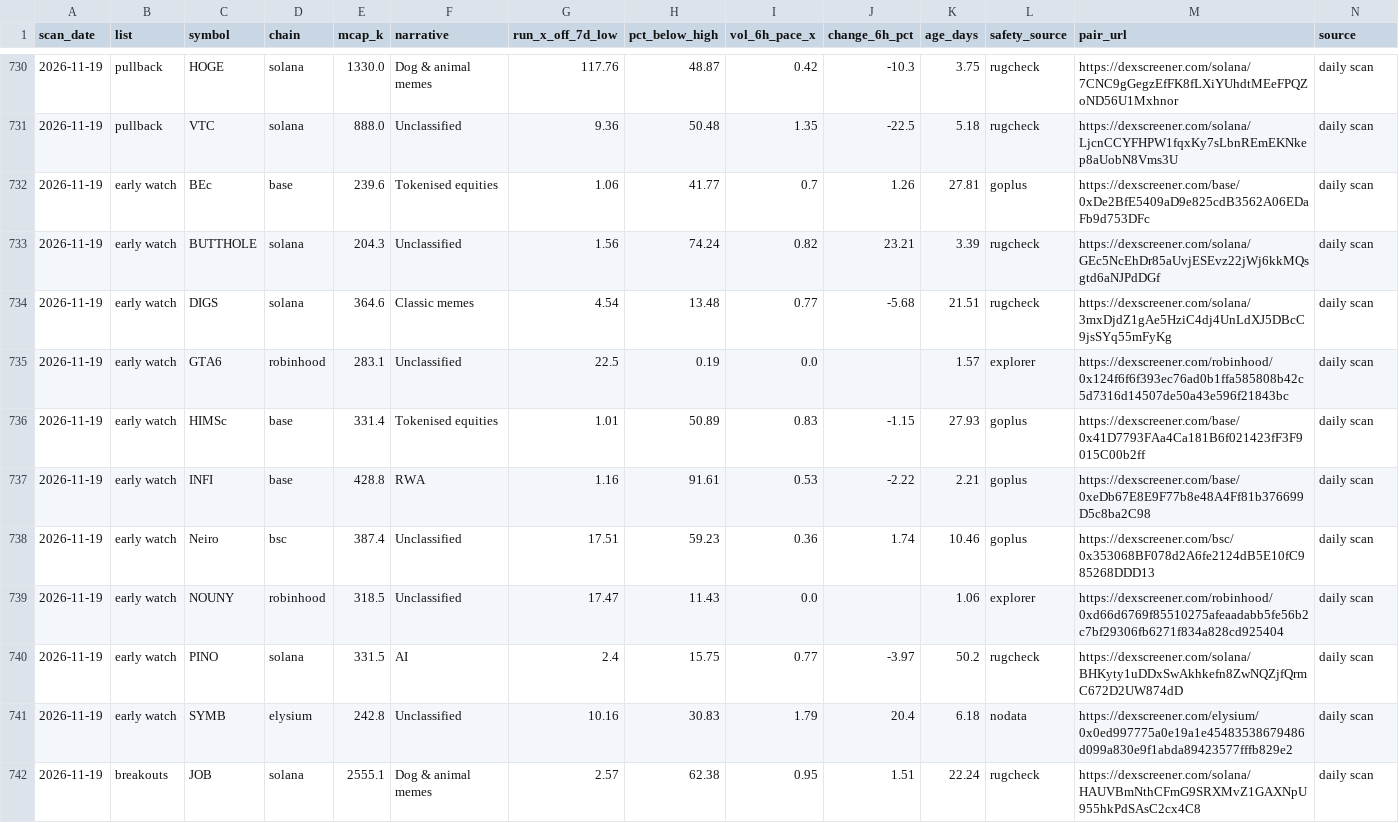
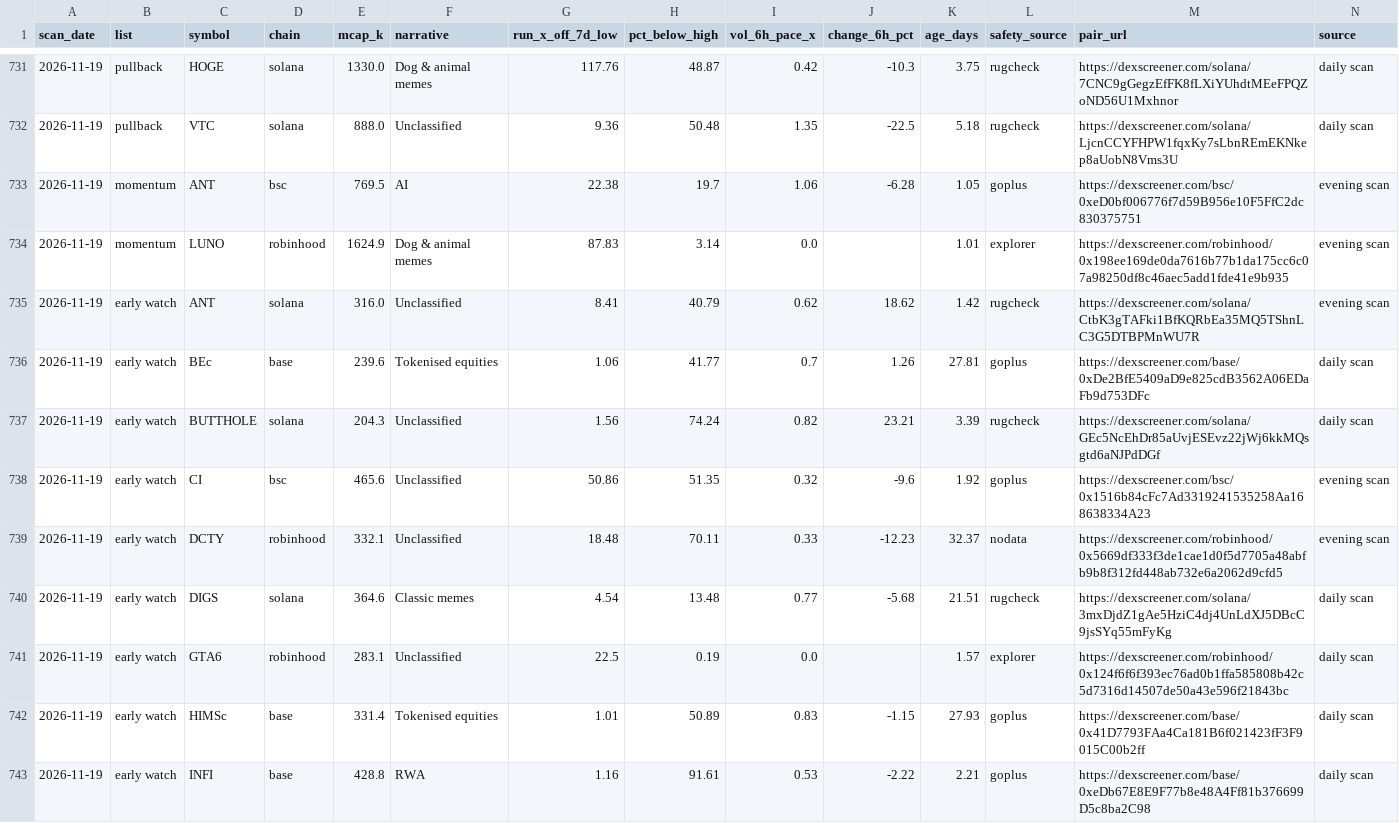
Before and after one commit to hueyyy-eng/moonshot-fetch, a CSV file: site/daily-lists.csv, drawn as a sheet; only a part is shown, gaps mark what is left out; the shorter side is filled out with more unchanged rows; the diff covers the shown part only.

```diff
--- a/site/daily-lists.csv
+++ b/site/daily-lists.csv
@@ -731,4 +732,9 @@ scan_date,list,symbol,chain,mcap_k,narrative,run_x_off_7d_low,pct_below_high,vol
 2026-11-19,pullback,VTC,solana,888.0,Unclassified,9.36,50.48,1.35,-22.5,5.18,rugcheck,https://dexscreener.com/solana/LjcnCCYFHPW1fqxKy7sLbnREmEKNkep8aUobN8Vms3U,daily scan
+2026-11-19,momentum,ANT,bsc,769.5,AI,22.38,19.7,1.06,-6.28,1.05,goplus,https://dexscreener.com/bsc/0xeD0bf006776f7d59B956e10F5FfC2dc830375751,evening scan
+2026-11-19,momentum,LUNO,robinhood,1624.9,Dog & animal memes,87.83,3.14,0.0,,1.01,explorer,https://dexscreener.com/robinhood/0x198ee169de0da7616b77b1da175cc6c07a98250df8c46aec5add1fde41e9b935,evening scan
+2026-11-19,early watch,ANT,solana,316.0,Unclassified,8.41,40.79,0.62,18.62,1.42,rugcheck,https://dexscreener.com/solana/CtbK3gTAFki1BfKQRbEa35MQ5TShnLC3G5DTBPMnWU7R,evening scan
 2026-11-19,early watch,BEc,base,239.6,Tokenised equities,1.06,41.77,0.7,1.26,27.81,goplus,https://dexscreener.com/base/0xDe2BfE5409aD9e825cdB3562A06EDaFb9d753DFc,daily scan
 2026-11-19,early watch,BUTTHOLE,solana,204.3,Unclassified,1.56,74.24,0.82,23.21,3.39,rugcheck,https://dexscreener.com/solana/GEc5NcEhDr85aUvjESEvz22jWj6kkMQsgtd6aNJPdDGf,daily scan
+2026-11-19,early watch,CI,bsc,465.6,Unclassified,50.86,51.35,0.32,-9.6,1.92,goplus,https://dexscreener.com/bsc/0x1516b84cFc7Ad3319241535258Aa168638334A23,evening scan
+2026-11-19,early watch,DCTY,robinhood,332.1,Unclassified,18.48,70.11,0.33,-12.23,32.37,nodata,https://dexscreener.com/robinhood/0x5669df333f3de1cae1d0f5d7705a48abfb9b8f312fd448ab732e6a2062d9cfd5,evening scan
 2026-11-19,early watch,DIGS,solana,364.6,Classic memes,4.54,13.48,0.77,-5.68,21.51,rugcheck,https://dexscreener.com/solana/3mxDjdZ1gAe5HziC4dj4UnLdXJ5DBcC9jsSYq55mFyKg,daily scan
```
Also changed, not shown: 7 added rows elsewhere in this file, site/near-miss-log.csv, site/price-tracking.csv, 7 other files.
